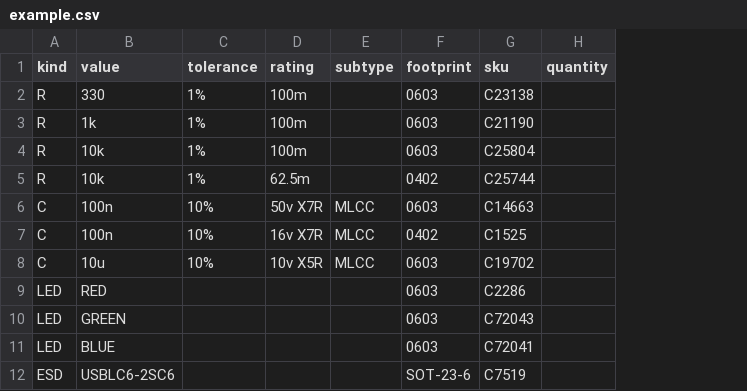
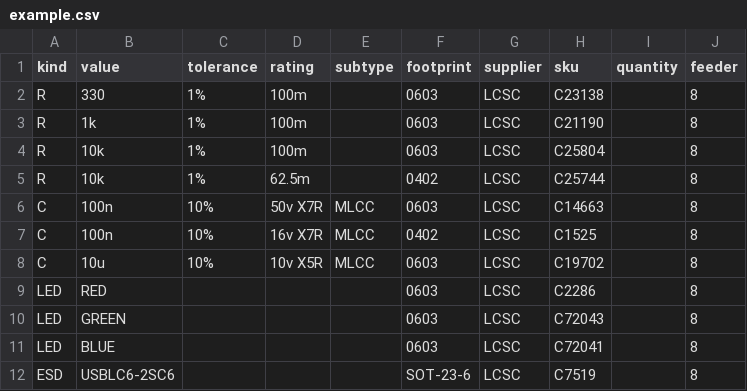
Before and after one commit to im-AMS/smd-tape-magazine, a CSV file: stickers/example.csv, drawn as a sheet; the diff names each change by its address in the sheet, - before the commit and + after, or states it on an @@ line.

```diff
--- a/stickers/example.csv
+++ b/stickers/example.csv
+column G (supplier), rows 2-12: all LCSC
+column J (feeder), rows 2-12: all 8
```
Also changed, not shown: 12 other files.
